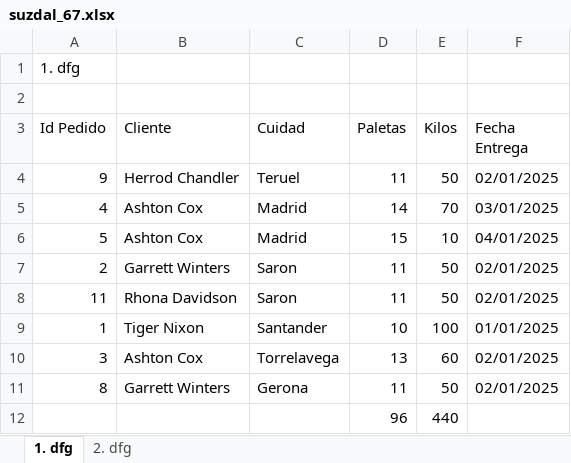
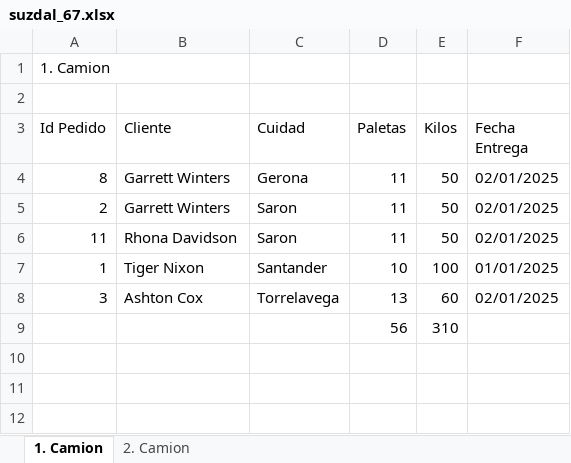
Before and after one commit to suzdalenko/mysite1, an Excel workbook: static/suzdal_67.xlsx, sheet 1. Camion, drawn as a sheet; values as stored, in another font and other column widths than the file's, no borders; removed rows and columns are numbered as before the commit, all else as after; the diff names each change by its address in the sheet, - before the commit and + after, or states it on an @@ line.

```diff
--- a/static/suzdal_67.xlsx (sheet 1. Camion)
+++ b/static/suzdal_67.xlsx (sheet 1. Camion)
-sheet tab: 1. dfg
+sheet tab: 1. Camion
-sheet tab: 2. dfg
+sheet tab: 2. Camion
-A1 (Id Pedido): 1. dfg
+A1 (Id Pedido): 1. Camion
-A4 (Id Pedido): 9
+A4 (Id Pedido): 8
-B4 (Cliente): Herrod Chandler
+B4 (Cliente): Garrett Winters
-C4 (Cuidad): Teruel
+C4 (Cuidad): Gerona
-row 5: 4 | Ashton Cox | Madrid | 14 | 70 | 03/01/2025
-row 6: 5 | Ashton Cox | Madrid | 15 | 10 | 04/01/2025
-row 11: 8 | Garrett Winters | Gerona | 11 | 50 | 02/01/2025
-row 12:  |  |  | 96 | 440
+row 9:  |  |  | 56 | 310
```
Also changed, not shown: sheet 2. Camion, 2 other files.
